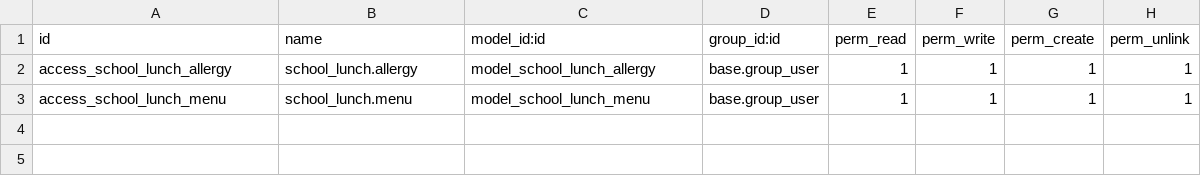
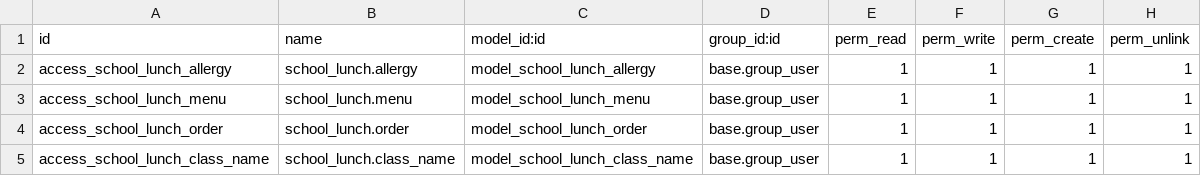
Before and after one commit to fpodoo/school, a CSV file: school_lunch/security/ir.model.access.csv, drawn as a sheet; the diff names each change by its address in the sheet, - before the commit and + after, or states it on an @@ line.

```diff
--- a/school_lunch/security/ir.model.access.csv
+++ b/school_lunch/security/ir.model.access.csv
+row 4: access_school_lunch_order | school_lunch.order | model_school_lunch_order | base.group_user | 1 | 1 | 1 | 1
+row 5: access_school_lunch_class_name | school_lunch.class_name | model_school_lunch_class_name | base.group_user | 1 | 1 | 1 | 1
```
Also changed, not shown: 5 other files.
